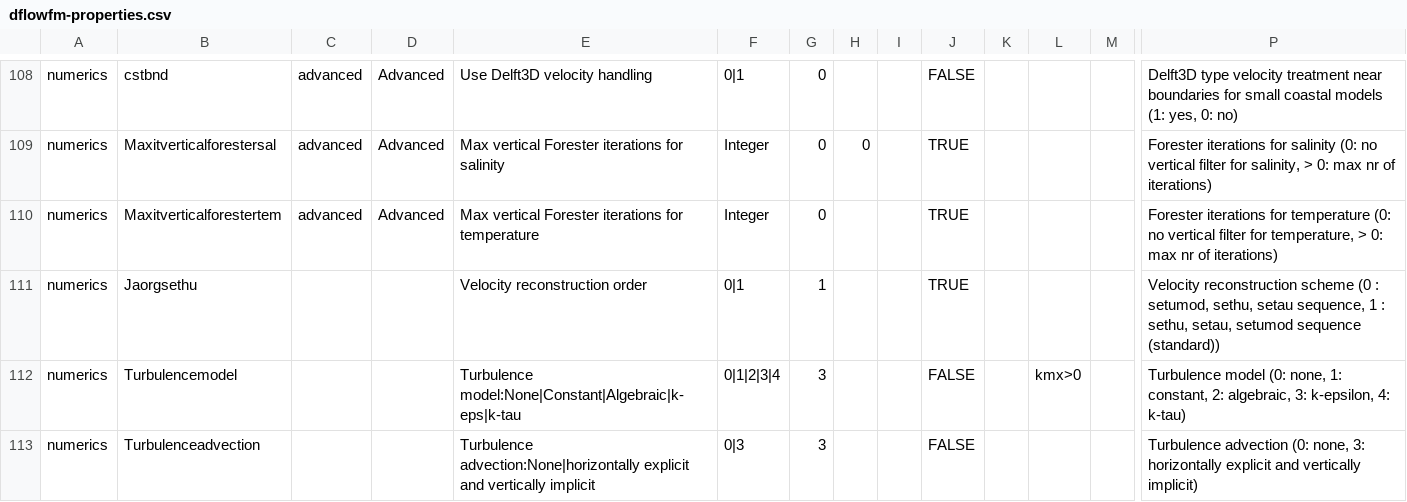
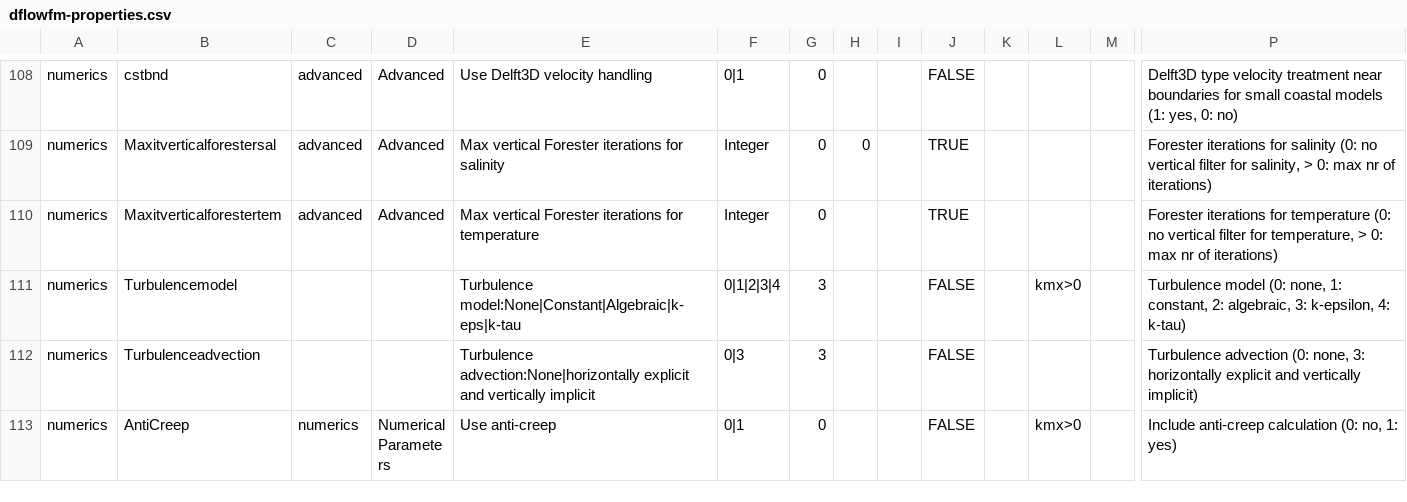
Before and after one commit to Deltares-research/DHYDROGUI, a CSV file: src/DeltaShell.Plugins.FMSuite.FlowFM/dflowfm-properties.csv, drawn as a sheet; only a part is shown, gaps mark what is left out; the shorter side is filled out with more unchanged rows; rows hold the shown columns only; the diff names each change by its address in the sheet, - before the commit and + after, or states it on an @@ line.

Commit message:
FM1D2D-740: Remove Jaorgsethu from dflowfm-properties.csv Former-commit-id: d263025d2073078277d679f6912e1b22c9e4a535 Former-commit-id: b5d7b0ee1af0fb7c96391e229a00f00c44fd35a6

```diff
--- a/src/DeltaShell.Plugins.FMSuite.FlowFM/dflowfm-properties.csv
+++ b/src/DeltaShell.Plugins.FMSuite.FlowFM/dflowfm-properties.csv
-row 111: numerics | Jaorgsethu |  |  | Velocity reconstruction order | 0|1 | 1 |  |  | TRUE |  |  |  | Velocity reconstruction scheme (0 : setumod, sethu, setau sequence, 1 : sethu, setau, setumod sequence (standard))
```
